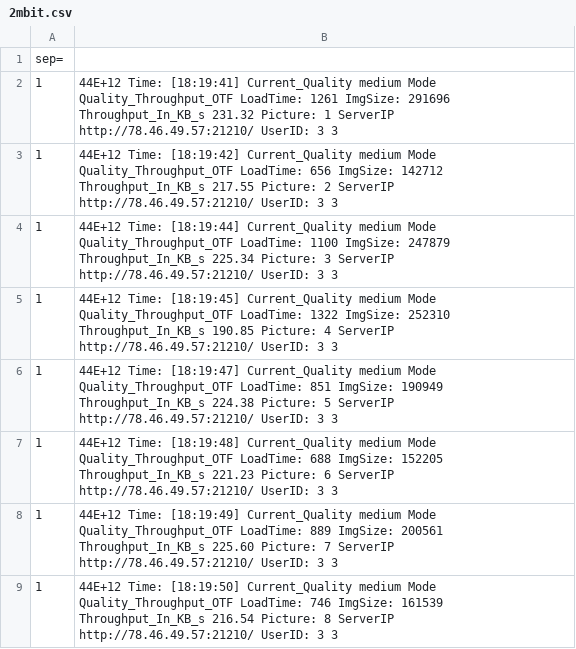
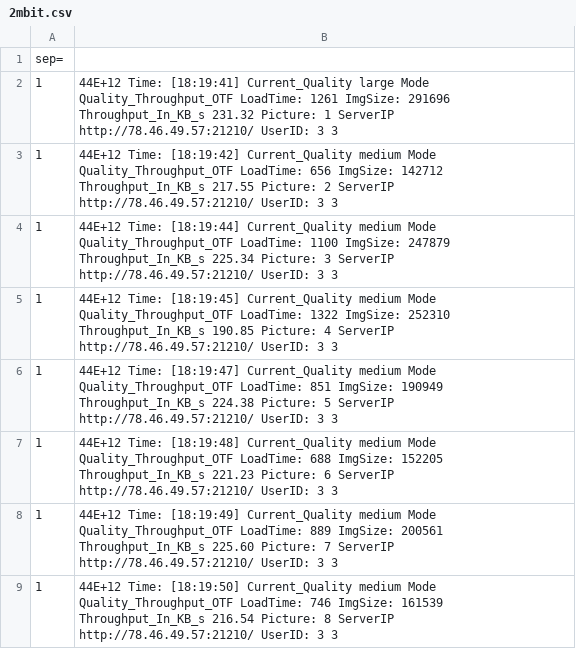
Before and after one commit to Korndaweizen/JS-Picture-Gallery, a CSV file: log/tptOTF/2mbit.csv, drawn as a sheet; only a part is shown.

```diff
--- a/log/tptOTF/2mbit.csv
+++ b/log/tptOTF/2mbit.csv
@@ -1,3 +1,3 @@
 "sep= "
-1,44E+12 Time: [18:19:41] Current_Quality medium Mode Quality_Throughput_OTF LoadTime: 1261 ImgSize: 291696 Throughput_In_KB_s 231.32 Picture: 1 ServerIP http://78.46.49.57:21210/ UserID: 3 3
+1,44E+12 Time: [18:19:41] Current_Quality large Mode Quality_Throughput_OTF LoadTime: 1261 ImgSize: 291696 Throughput_In_KB_s 231.32 Picture: 1 ServerIP http://78.46.49.57:21210/ UserID: 3 3
 1,44E+12 Time: [18:19:42] Current_Quality medium Mode Quality_Throughput_OTF LoadTime: 656 ImgSize: 142712 Throughput_In_KB_s 217.55 Picture: 2 ServerIP http://78.46.49.57:21210/ UserID: 3 3
```
Also changed, not shown: 15 other files.
